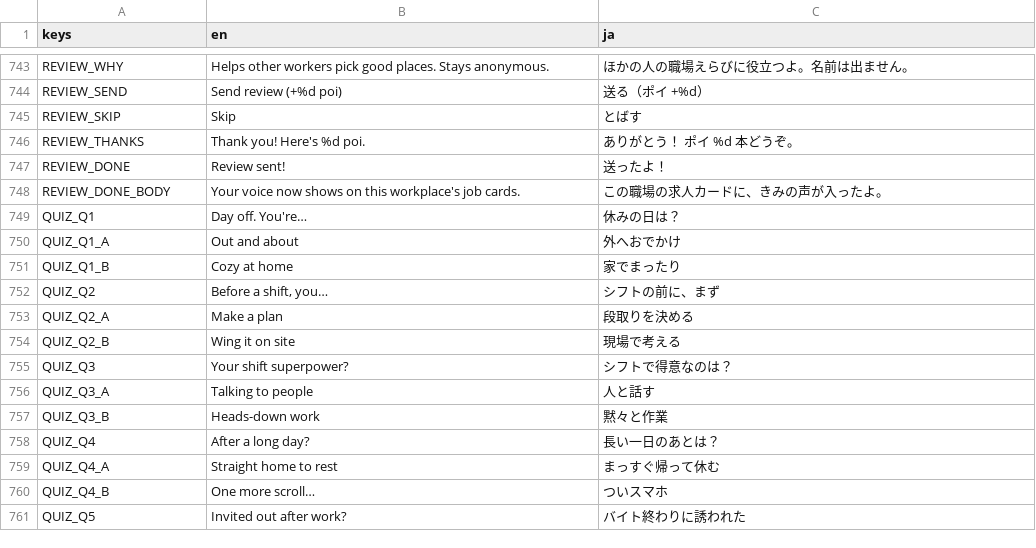
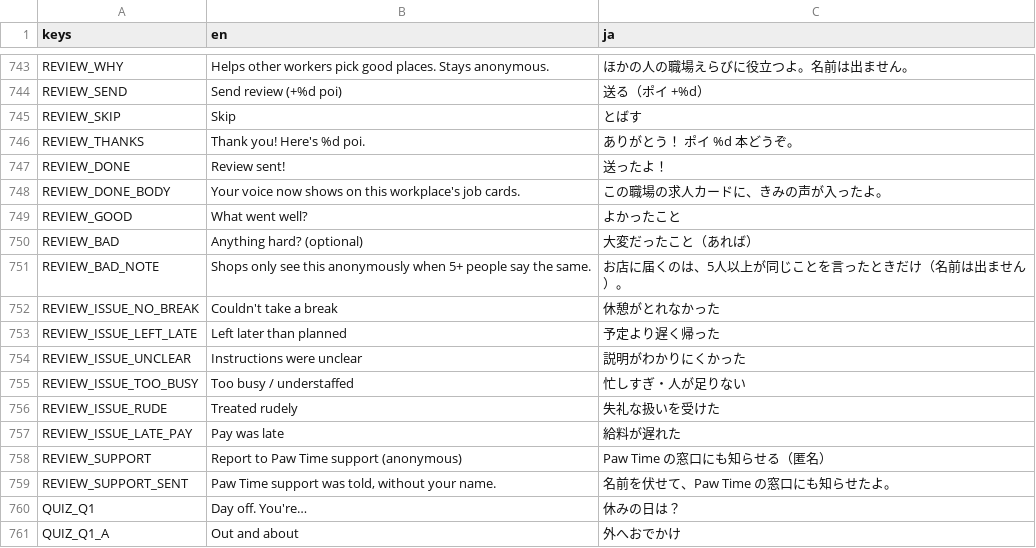
Before and after one commit to FallseF/paw-time, a CSV file: apps/worker/i18n/strings.csv, drawn as a sheet; only a part is shown, gaps mark what is left out; the shorter side is filled out with more unchanged rows; the diff names each change by its address in the sheet, - before the commit and + after, or states it on an @@ line.

```diff
--- a/apps/worker/i18n/strings.csv
+++ b/apps/worker/i18n/strings.csv
+row 749: REVIEW_GOOD | What went well? | よかったこと
+row 750: REVIEW_BAD | Anything hard? (optional) | 大変だったこと（あれば）
+row 751: REVIEW_BAD_NOTE | Shops only see this anonymously when 5+ people say the same. | お店に届くのは、5人以上が同じことを言ったときだけ（名前は出ません）。
+row 752: REVIEW_ISSUE_NO_BREAK | Couldn't take a break | 休憩がとれなかった
+row 753: REVIEW_ISSUE_LEFT_LATE | Left later than planned | 予定より遅く帰った
+row 754: REVIEW_ISSUE_UNCLEAR | Instructions were unclear | 説明がわかりにくかった
+row 755: REVIEW_ISSUE_TOO_BUSY | Too busy / understaffed | 忙しすぎ・人が足りない
+row 756: REVIEW_ISSUE_RUDE | Treated rudely | 失礼な扱いを受けた
+row 757: REVIEW_ISSUE_LATE_PAY | Pay was late | 給料が遅れた
+row 758: REVIEW_SUPPORT | Report to Paw Time support (anonymous) | Paw Time の窓口にも知らせる（匿名）
+row 759: REVIEW_SUPPORT_SENT | Paw Time support was told, without your name. | 名前を伏せて、Paw Time の窓口にも知らせたよ。
```
Also changed, not shown: 8 other files.
